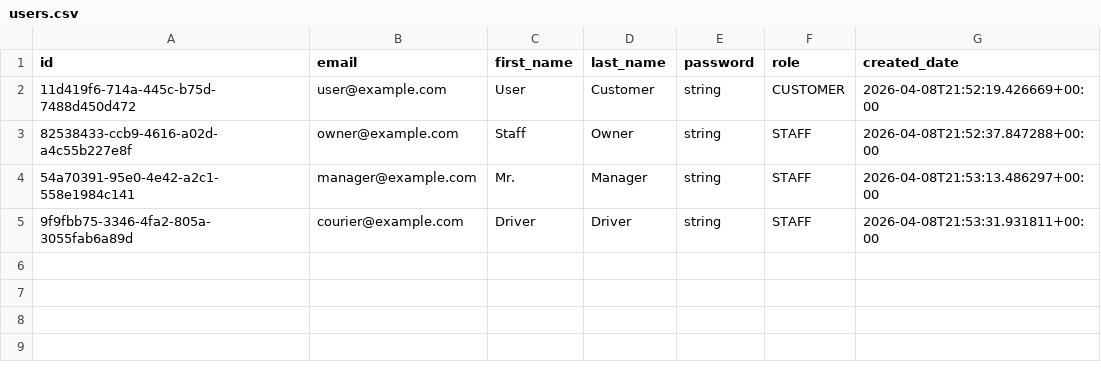
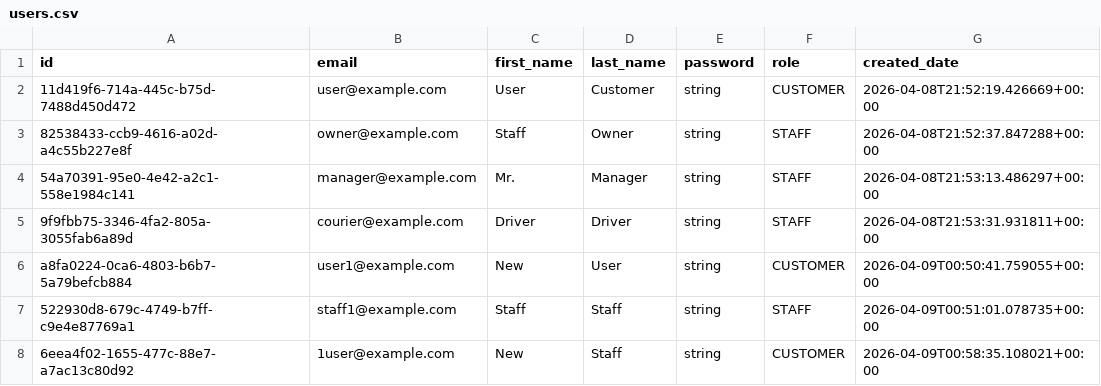
Before and after one commit to Badger-Tree/310_Group17FoodApp_GOATSQUAD, a CSV file: app/data/users.csv, drawn as a sheet; the diff names each change by its address in the sheet, - before the commit and + after, or states it on an @@ line.

```diff
--- a/app/data/users.csv
+++ b/app/data/users.csv
+row 6: a8fa0224-0ca6-4803-b6b7-5a79befcb884 | user1@example.com | New | User | string | CUSTOMER | 2026-04-09T00:50:41.759055+00:00
+row 7: 522930d8-679c-4749-b7ff-c9e4e87769a1 | staff1@example.com | Staff | Staff | string | STAFF | 2026-04-09T00:51:01.078735+00:00
+row 8: 6eea4f02-1655-477c-88e7-a7ac13c80d92 | 1user@example.com | New | Staff | string | CUSTOMER | 2026-04-09T00:58:35.108021+00:00
```
Also changed, not shown: app/data/deliveries.csv, app/data/order_items.csv, 7 other files.
